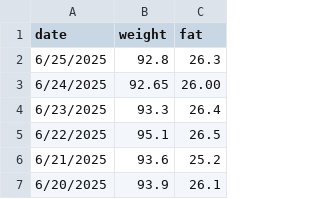
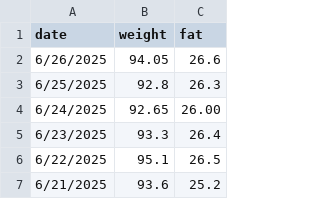
Before and after one commit to minamitu-iai/weight-tracker, a CSV file: Record.csv, drawn as a sheet; only a part is shown; the shorter side is filled out with more unchanged rows; the diff names each change by its address in the sheet, - before the commit and + after, or states it on an @@ line.

Commit message:
Update Record.csv

```diff
--- a/Record.csv
+++ b/Record.csv
+row 2: 6/26/2025 | 94.05 | 26.6
```
